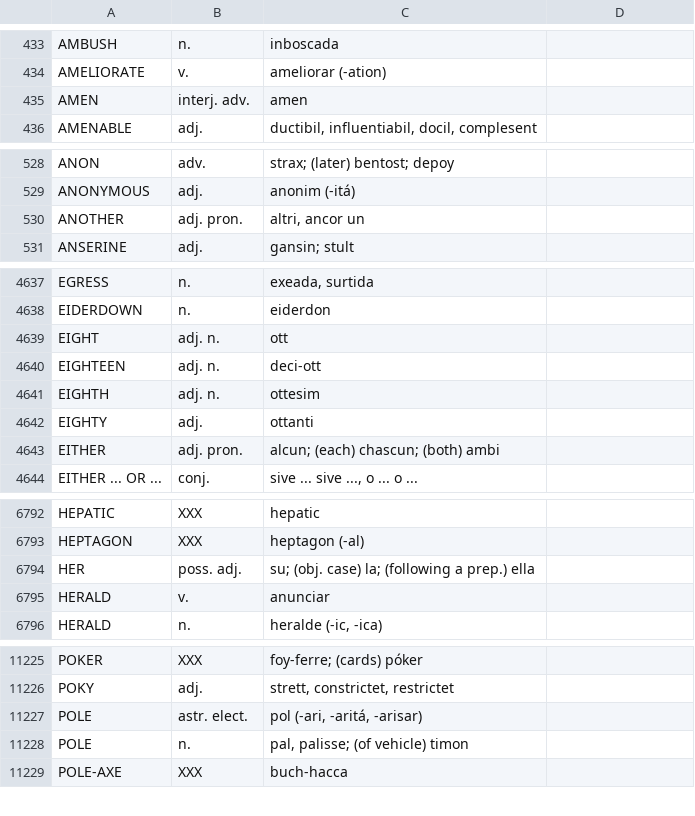
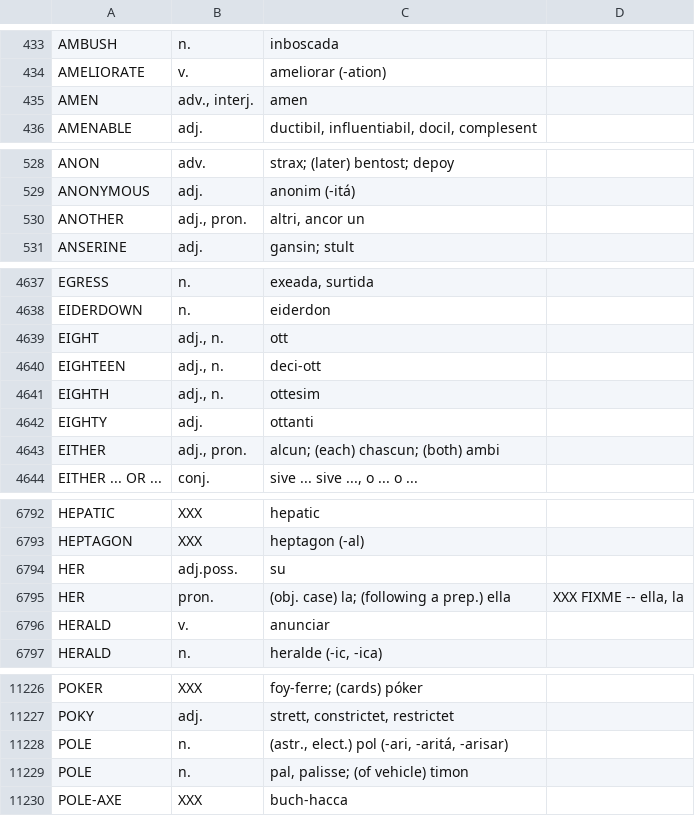
Before and after one commit to ne-alinome/english-interlingue-dictionary, a TSV file: src/english-interlingue_dictionary.tsv, drawn as a sheet; only a part is shown, gaps mark what is left out; the diff covers the shown part only.

```diff
--- a/src/english-interlingue_dictionary.tsv
+++ b/src/english-interlingue_dictionary.tsv
@@ -434,3 +434,3 @@ AMBUSH|n.|inboscada|
 AMELIORATE|v.|ameliorar (-ation)|
-AMEN|interj. adv.|amen|
+AMEN|adv., interj.|amen|
 AMENABLE|adj.|ductibil, influentiabil, docil, complesent|
@@ -529,3 +529,3 @@ ANON|adv.|strax; (later) bentost; depoy|
 ANONYMOUS|adj.|anonim (-itá)|
-ANOTHER|adj. pron.|altri, ancor un|
+ANOTHER|adj., pron.|altri, ancor un|
 ANSERINE|adj.|gansin; stult|
@@ -4638,7 +4638,7 @@ EGRESS|n.|exeada, surtida|
 EIDERDOWN|n.|eiderdon|
-EIGHT|adj. n.|ott|
-EIGHTEEN|adj. n.|deci-ott|
-EIGHTH|adj. n.|ottesim|
+EIGHT|adj., n.|ott|
+EIGHTEEN|adj., n.|deci-ott|
+EIGHTH|adj., n.|ottesim|
 EIGHTY|adj.|ottanti|
-EITHER|adj. pron.|alcun; (each) chascun; (both) ambi|
+EITHER|adj., pron.|alcun; (each) chascun; (both) ambi|
 EITHER ... OR ...|conj.|sive ... sive ..., o ... o ...|
@@ -6793,3 +6793,4 @@ HEPATIC|XXX|hepatic|
 HEPTAGON|XXX|heptagon (-al)|
-HER|poss. adj.|su; (obj. case) la; (following a prep.) ella|
+HER|adj.poss.|su|
+HER|pron.|(obj. case) la; (following a prep.) ella|XXX FIXME -- ella, la
 HERALD|v.|anunciar|
@@ -11226,3 +11227,3 @@ POKER|XXX|foy-ferre; (cards) póker|
 POKY|adj.|strett, constrictet, restrictet|
-POLE|astr. elect.|pol (-ari, -aritá, -arisar)|
+POLE|n.|(astr., elect.) pol (-ari, -aritá, -arisar)|
 POLE|n.|pal, palisse; (of vehicle) timon|
```
Also changed, not shown: 14 edited cells elsewhere in this file, 1 other file.
